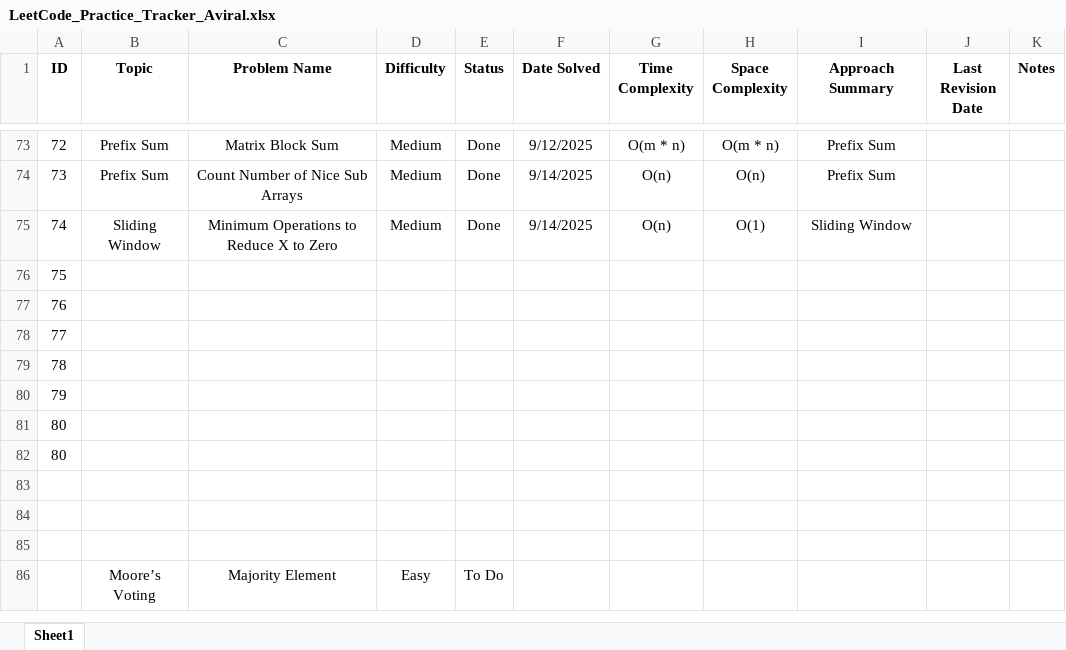
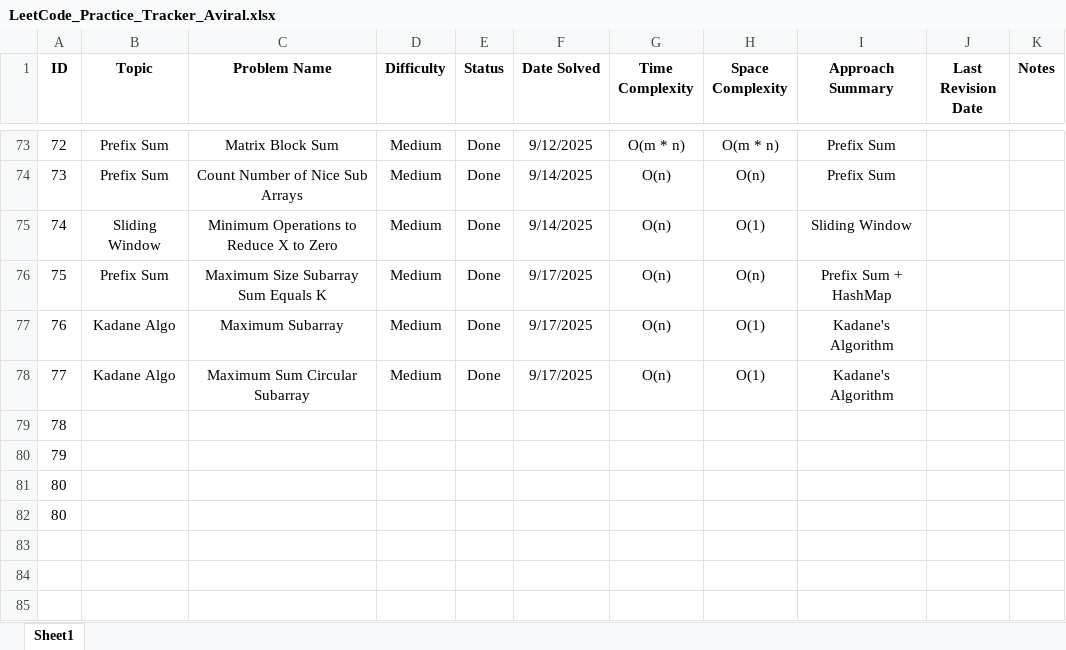
Before and after one commit to Aviral-Kaushik/Dsa-Interview-Prep, an Excel workbook: LeetCode_Practice_Tracker_Aviral.xlsx, sheet Sheet1, drawn as a sheet; only a part is shown, gaps mark what is left out; the shorter side is filled out with more unchanged rows; values as stored, in another font and other column widths than the file's, no borders; the diff names each change by its address in the sheet, - before the commit and + after, or states it on an @@ line.

Commit message:
Solved Problems: Maximum Size Sub Array Sum, Maximum SubArray and Maximum Sum Circular Sub Array.

```diff
--- a/LeetCode_Practice_Tracker_Aviral.xlsx (sheet Sheet1)
+++ b/LeetCode_Practice_Tracker_Aviral.xlsx (sheet Sheet1)
-B76 (Topic): (empty)
+B76 (Topic): Prefix Sum
-C76 (Problem Name): (empty)
+C76 (Problem Name): Maximum Size Subarray Sum Equals K
-D76:D78 (Difficulty): (empty)
+D76:D78 (Difficulty): Medium
-E76:E78 (Status): (empty)
+E76:E78 (Status): Done
-F76:F78 (Date Solved): (empty)
+F76:F78 (Date Solved): 9/17/2025
-G76:G78 (Time Complexity): (empty)
+G76:G78 (Time Complexity): O(n)
-H76 (Space Complexity): (empty)
+H76 (Space Complexity): O(n)
-I76 (Approach Summary): (empty)
+I76 (Approach Summary): Prefix Sum + HashMap
-B77:B78 (Topic): (empty)
+B77:B78 (Topic): Kadane Algo
-C77 (Problem Name): (empty)
+C77 (Problem Name): Maximum Subarray
-H77:H78 (Space Complexity): (empty)
+H77:H78 (Space Complexity): O(1)
-I77:I78 (Approach Summary): (empty)
+I77:I78 (Approach Summary): Kadane's Algorithm
-C78 (Problem Name): (empty)
+C78 (Problem Name): Maximum Sum Circular Subarray
```
Also changed, not shown: 3 other files.
